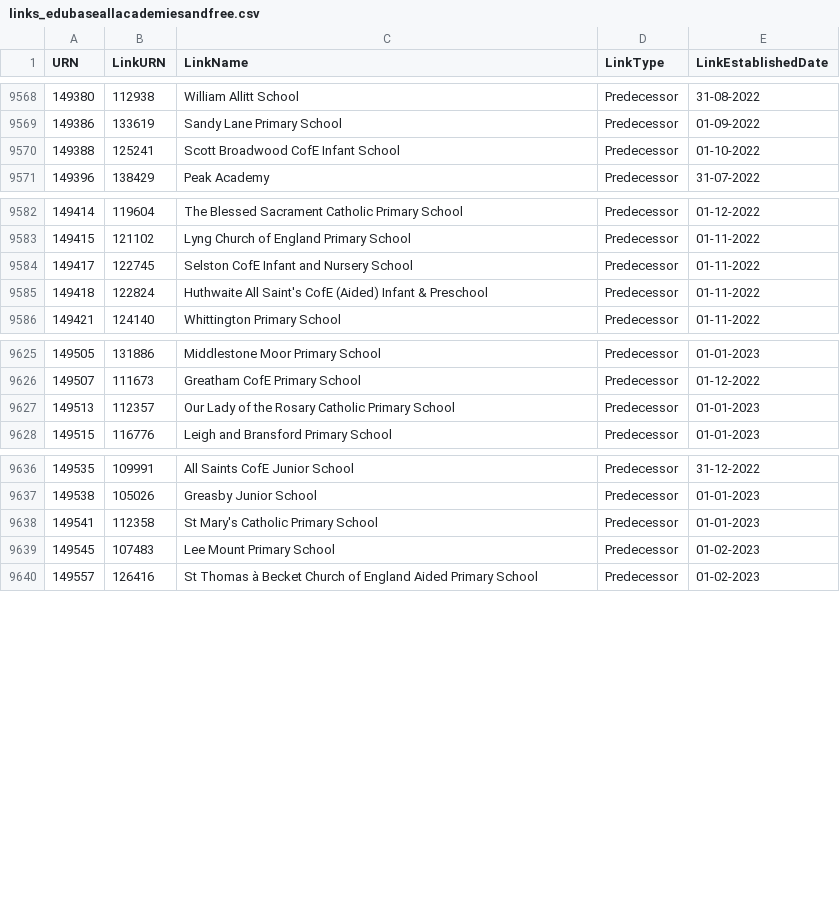
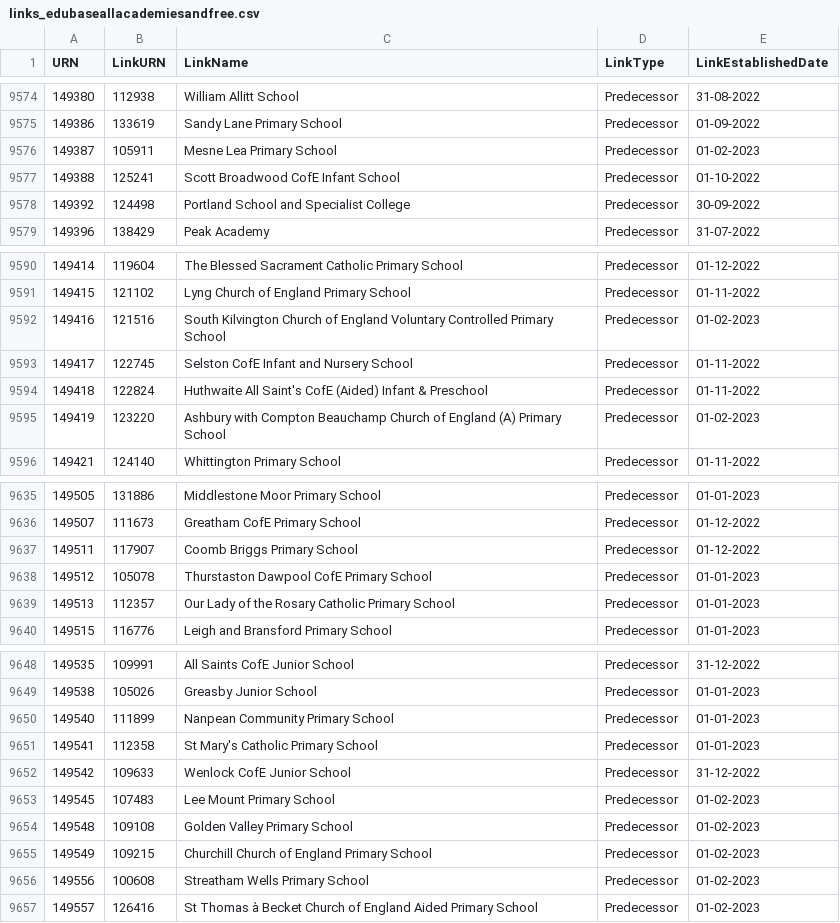
Before and after one commit to aircury/public-uk-education-data, a CSV file: edubase/academies-and-free-schools/links_edubaseallacademiesandfree.csv, drawn as a sheet; only a part is shown, gaps mark what is left out; the diff covers the shown part only; the diff names each change by its address in the sheet, - before the commit and + after, or states it on an @@ line.

Commit message:
[Cron] Updated Edubase

```diff
--- a/edubase/academies-and-free-schools/links_edubaseallacademiesandfree.csv
+++ b/edubase/academies-and-free-schools/links_edubaseallacademiesandfree.csv
+row 9576: 149387 | 105911 | Mesne Lea Primary School | Predecessor | 01-02-2023
+row 9578: 149392 | 124498 | Portland School and Specialist College | Predecessor | 30-09-2022
+row 9592: 149416 | 121516 | South Kilvington Church of England Voluntary Controlled Primary School | Predecessor | 01-02-2023
+row 9595: 149419 | 123220 | Ashbury with Compton Beauchamp Church of England (A) Primary School | Predecessor | 01-02-2023
+row 9637: 149511 | 117907 | Coomb Briggs Primary School | Predecessor | 01-12-2022
+row 9638: 149512 | 105078 | Thurstaston Dawpool CofE Primary School | Predecessor | 01-01-2023
+row 9650: 149540 | 111899 | Nanpean Community Primary School | Predecessor | 01-01-2023
+row 9652: 149542 | 109633 | Wenlock CofE Junior School | Predecessor | 31-12-2022
+row 9654: 149548 | 109108 | Golden Valley Primary School | Predecessor | 01-02-2023
+row 9655: 149549 | 109215 | Churchill Church of England Primary School | Predecessor | 01-02-2023
+row 9656: 149556 | 100608 | Streatham Wells Primary School | Predecessor | 01-02-2023
```
Also changed, not shown: 6 added rows elsewhere in this file, edubase/state-funded/links_edubaseallstatefunded.csv, 5 other files.
